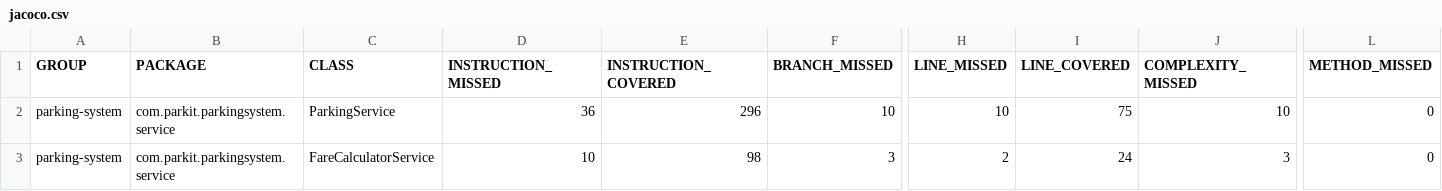
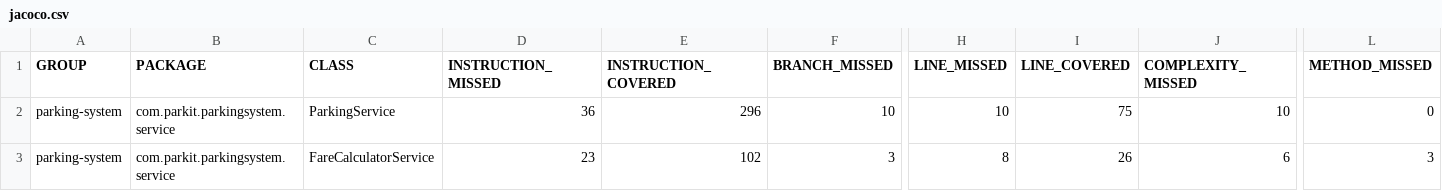
Before and after one commit to RomaneVnti/valenti_romane_tester_Java, a CSV file: target/site/jacoco/jacoco.csv, drawn as a sheet; only a part is shown, gaps mark what is left out; the diff names each change by its address in the sheet, - before the commit and + after, or states it on an @@ line.

```diff
--- a/target/site/jacoco/jacoco.csv
+++ b/target/site/jacoco/jacoco.csv
-D3 (INSTRUCTION_MISSED): 10
+D3 (INSTRUCTION_MISSED): 23
-E3 (INSTRUCTION_COVERED): 98
+E3 (INSTRUCTION_COVERED): 102
-H3 (LINE_MISSED): 2
+H3 (LINE_MISSED): 8
-I3 (LINE_COVERED): 24
+I3 (LINE_COVERED): 26
-J3 (COMPLEXITY_MISSED): 3
+J3 (COMPLEXITY_MISSED): 6
-L3 (METHOD_MISSED): 0
+L3 (METHOD_MISSED): 3
```
Also changed, not shown: 41 other files.
